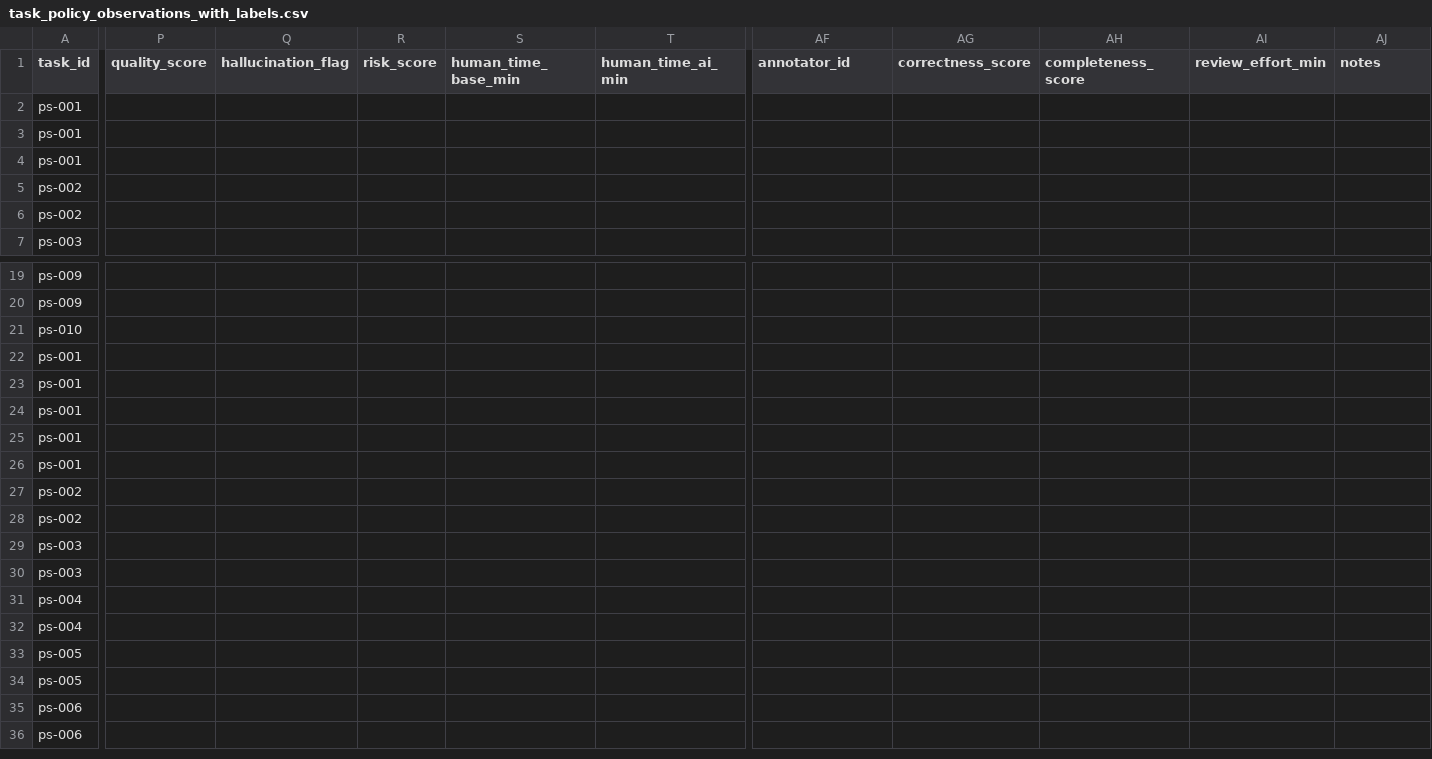
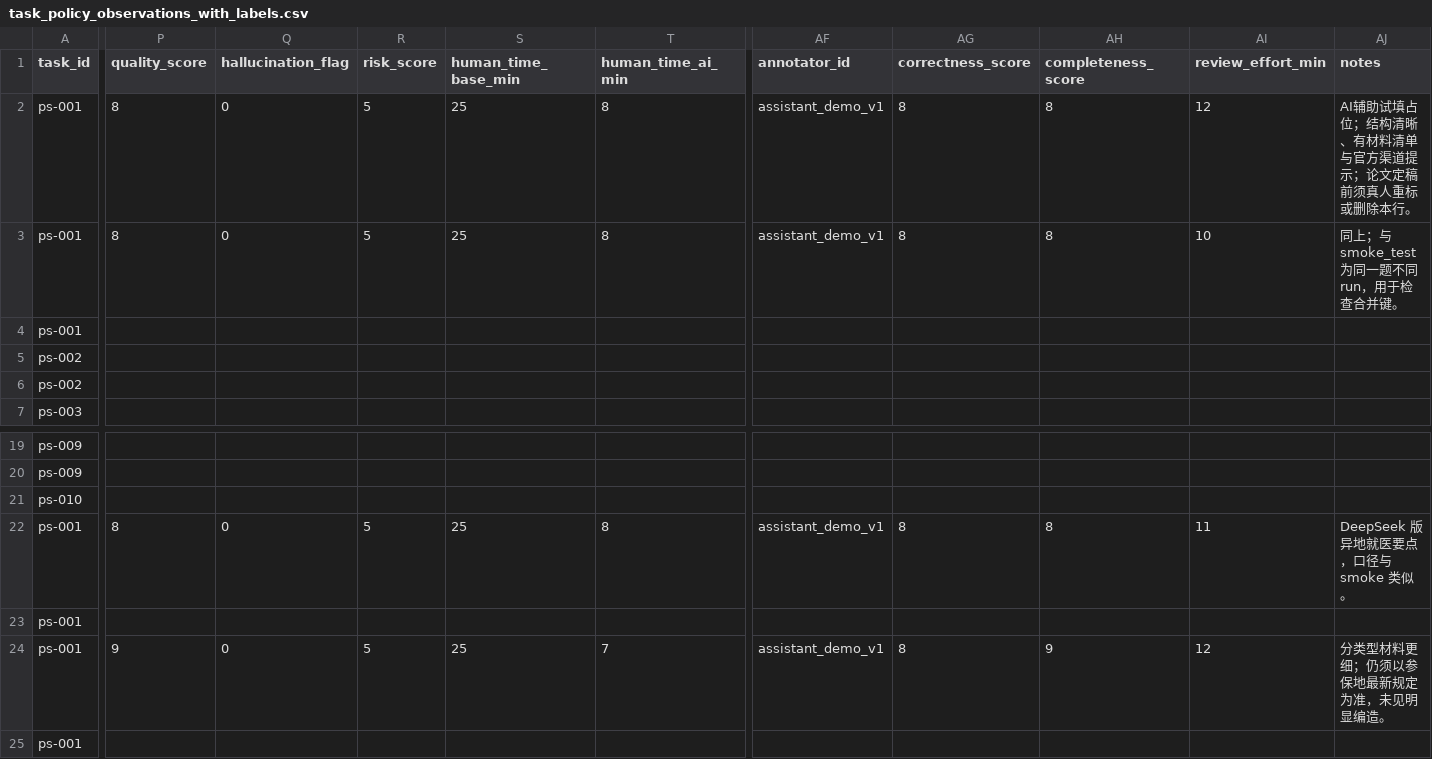
Before and after one commit to Sparky2076/satistical_modeling, a CSV file: data/tessa_psa/task_policy_observations_with_labels.csv, drawn as a sheet; only a part is shown, gaps mark what is left out; the shorter side is filled out with more unchanged rows; the diff covers the shown part only; the diff names each change by its address in the sheet, - before the commit and + after, or states it on an @@ line.

```diff
--- a/data/tessa_psa/task_policy_observations_with_labels.csv
+++ b/data/tessa_psa/task_policy_observations_with_labels.csv
-P2:P3 (quality_score): (empty)
+P2:P3 (quality_score): 8
-Q2:Q3 (hallucination_flag): (empty)
+Q2:Q3 (hallucination_flag): 0
-R2:R3 (risk_score): (empty)
+R2:R3 (risk_score): 5
-S2:S3 (human_time_base_min): (empty)
+S2:S3 (human_time_base_min): 25
-T2:T3 (human_time_ai_min): (empty)
+T2:T3 (human_time_ai_min): 8
-AF2:AF3 (annotator_id): (empty)
+AF2:AF3 (annotator_id): assistant_demo_v1
-AG2:AG3 (correctness_score): (empty)
+AG2:AG3 (correctness_score): 8
-AH2:AH3 (completeness_score): (empty)
+AH2:AH3 (completeness_score): 8
-AI2 (review_effort_min): (empty)
+AI2 (review_effort_min): 12
-AJ2 (notes): (empty)
+AJ2 (notes): AI辅助试填占位；结构清晰、有材料清单与官方渠道提示；论文定稿前须真人重标或删除本行。
-AI3 (review_effort_min): (empty)
+AI3 (review_effort_min): 10
-AJ3 (notes): (empty)
+AJ3 (notes): 同上；与 smoke_test 为同一题不同 run，用于检查合并键。
-P22 (quality_score): (empty)
+P22 (quality_score): 8
-Q22 (hallucination_flag): (empty)
+Q22 (hallucination_flag): 0
-R22 (risk_score): (empty)
+R22 (risk_score): 5
-S22 (human_time_base_min): (empty)
+S22 (human_time_base_min): 25
-T22 (human_time_ai_min): (empty)
+T22 (human_time_ai_min): 8
-AF22 (annotator_id): (empty)
+AF22 (annotator_id): assistant_demo_v1
-AG22 (correctness_score): (empty)
+AG22 (correctness_score): 8
-AH22 (completeness_score): (empty)
+AH22 (completeness_score): 8
-AI22 (review_effort_min): (empty)
+AI22 (review_effort_min): 11
-AJ22 (notes): (empty)
+AJ22 (notes): DeepSeek 版异地就医要点，口径与 smoke 类似。
-P24 (quality_score): (empty)
+P24 (quality_score): 9
-Q24 (hallucination_flag): (empty)
+Q24 (hallucination_flag): 0
-R24 (risk_score): (empty)
+R24 (risk_score): 5
-S24 (human_time_base_min): (empty)
+S24 (human_time_base_min): 25
-T24 (human_time_ai_min): (empty)
+T24 (human_time_ai_min): 7
-AF24 (annotator_id): (empty)
+AF24 (annotator_id): assistant_demo_v1
-AG24 (correctness_score): (empty)
+AG24 (correctness_score): 8
-AH24 (completeness_score): (empty)
+AH24 (completeness_score): 9
-AI24 (review_effort_min): (empty)
+AI24 (review_effort_min): 12
-AJ24 (notes): (empty)
+AJ24 (notes): 分类型材料更细；仍须以参保地最新规定为准，未见明显编造。
```
Also changed, not shown: 40 edited cells elsewhere in this file, 4 other files.
